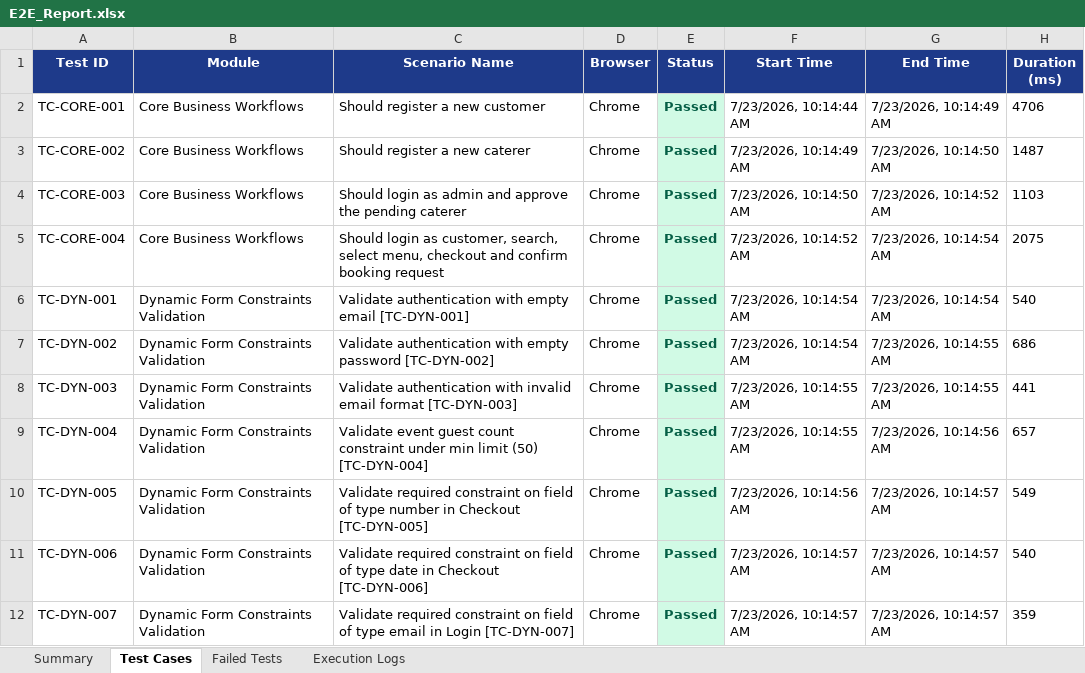
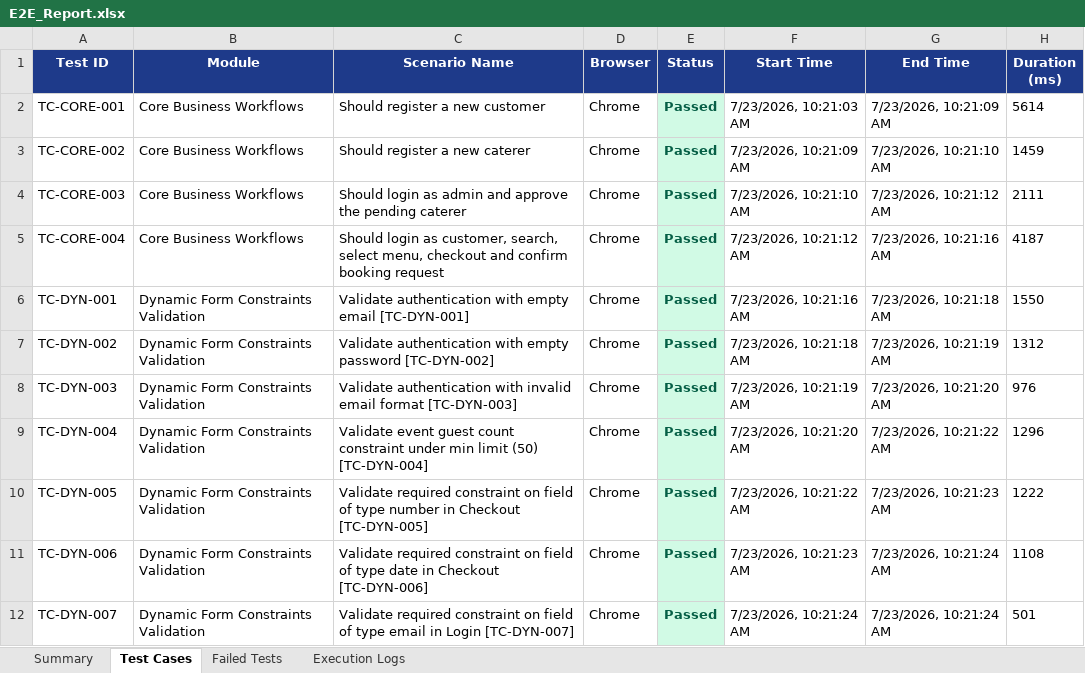
Before and after one commit to saimrudula2087/PDD-BULKYO, an Excel workbook: excel/E2E_Report.xlsx, sheet Test Cases, drawn as a sheet; only a part is shown; values as stored, in another font and other column widths than the file's, no borders; the diff covers the shown part only; the diff names each change by its address in the sheet, - before the commit and + after, or states it on an @@ line.

```diff
--- a/excel/E2E_Report.xlsx (sheet Test Cases)
+++ b/excel/E2E_Report.xlsx (sheet Test Cases)
-F2 (Start Time): 7/23/2026, 10:14:44 AM
+F2 (Start Time): 7/23/2026, 10:21:03 AM
-G2 (End Time): 7/23/2026, 10:14:49 AM
+G2 (End Time): 7/23/2026, 10:21:09 AM
-H2 (Duration (ms)): 4706
+H2 (Duration (ms)): 5614
-F3 (Start Time): 7/23/2026, 10:14:49 AM
+F3 (Start Time): 7/23/2026, 10:21:09 AM
-G3 (End Time): 7/23/2026, 10:14:50 AM
+G3 (End Time): 7/23/2026, 10:21:10 AM
-H3 (Duration (ms)): 1487
+H3 (Duration (ms)): 1459
-F4 (Start Time): 7/23/2026, 10:14:50 AM
+F4 (Start Time): 7/23/2026, 10:21:10 AM
-G4 (End Time): 7/23/2026, 10:14:52 AM
+G4 (End Time): 7/23/2026, 10:21:12 AM
-H4 (Duration (ms)): 1103
+H4 (Duration (ms)): 2111
-F5 (Start Time): 7/23/2026, 10:14:52 AM
+F5 (Start Time): 7/23/2026, 10:21:12 AM
-G5 (End Time): 7/23/2026, 10:14:54 AM
+G5 (End Time): 7/23/2026, 10:21:16 AM
-H5 (Duration (ms)): 2075
+H5 (Duration (ms)): 4187
-F6 (Start Time): 7/23/2026, 10:14:54 AM
+F6 (Start Time): 7/23/2026, 10:21:16 AM
-G6 (End Time): 7/23/2026, 10:14:54 AM
+G6 (End Time): 7/23/2026, 10:21:18 AM
-H6 (Duration (ms)): 540
+H6 (Duration (ms)): 1550
-F7 (Start Time): 7/23/2026, 10:14:54 AM
+F7 (Start Time): 7/23/2026, 10:21:18 AM
-G7 (End Time): 7/23/2026, 10:14:55 AM
+G7 (End Time): 7/23/2026, 10:21:19 AM
-H7 (Duration (ms)): 686
+H7 (Duration (ms)): 1312
-F8 (Start Time): 7/23/2026, 10:14:55 AM
+F8 (Start Time): 7/23/2026, 10:21:19 AM
-G8 (End Time): 7/23/2026, 10:14:55 AM
+G8 (End Time): 7/23/2026, 10:21:20 AM
-H8 (Duration (ms)): 441
+H8 (Duration (ms)): 976
-F9 (Start Time): 7/23/2026, 10:14:55 AM
+F9 (Start Time): 7/23/2026, 10:21:20 AM
-G9 (End Time): 7/23/2026, 10:14:56 AM
+G9 (End Time): 7/23/2026, 10:21:22 AM
-H9 (Duration (ms)): 657
+H9 (Duration (ms)): 1296
-F10 (Start Time): 7/23/2026, 10:14:56 AM
+F10 (Start Time): 7/23/2026, 10:21:22 AM
-G10 (End Time): 7/23/2026, 10:14:57 AM
+G10 (End Time): 7/23/2026, 10:21:23 AM
-H10 (Duration (ms)): 549
+H10 (Duration (ms)): 1222
-F11 (Start Time): 7/23/2026, 10:14:57 AM
+F11 (Start Time): 7/23/2026, 10:21:23 AM
-G11:G12 (End Time): 7/23/2026, 10:14:57 AM
+G11:G12 (End Time): 7/23/2026, 10:21:24 AM
-H11 (Duration (ms)): 540
+H11 (Duration (ms)): 1108
-F12 (Start Time): 7/23/2026, 10:14:57 AM
+F12 (Start Time): 7/23/2026, 10:21:24 AM
-H12 (Duration (ms)): 359
+H12 (Duration (ms)): 501
```
Also changed, not shown: 24 edited cells elsewhere in this sheet, sheet Execution Logs, sheet Summary, 3 other files.
